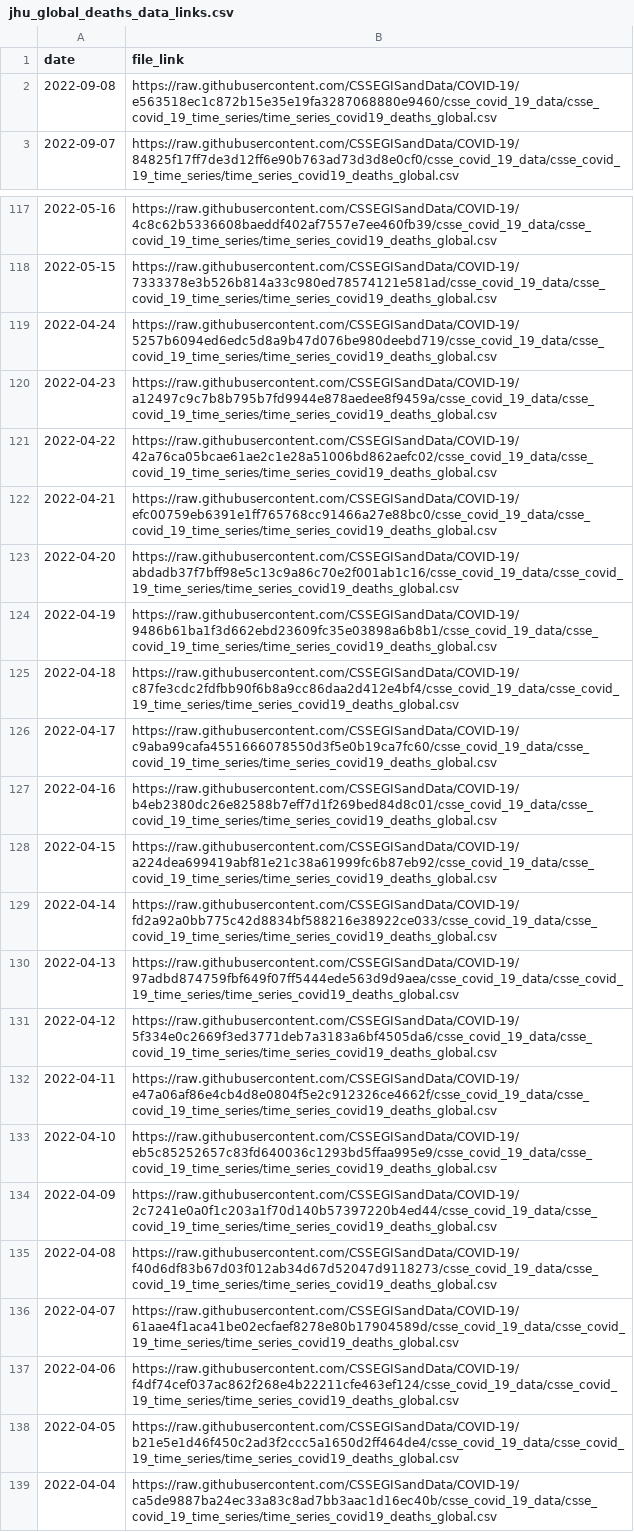
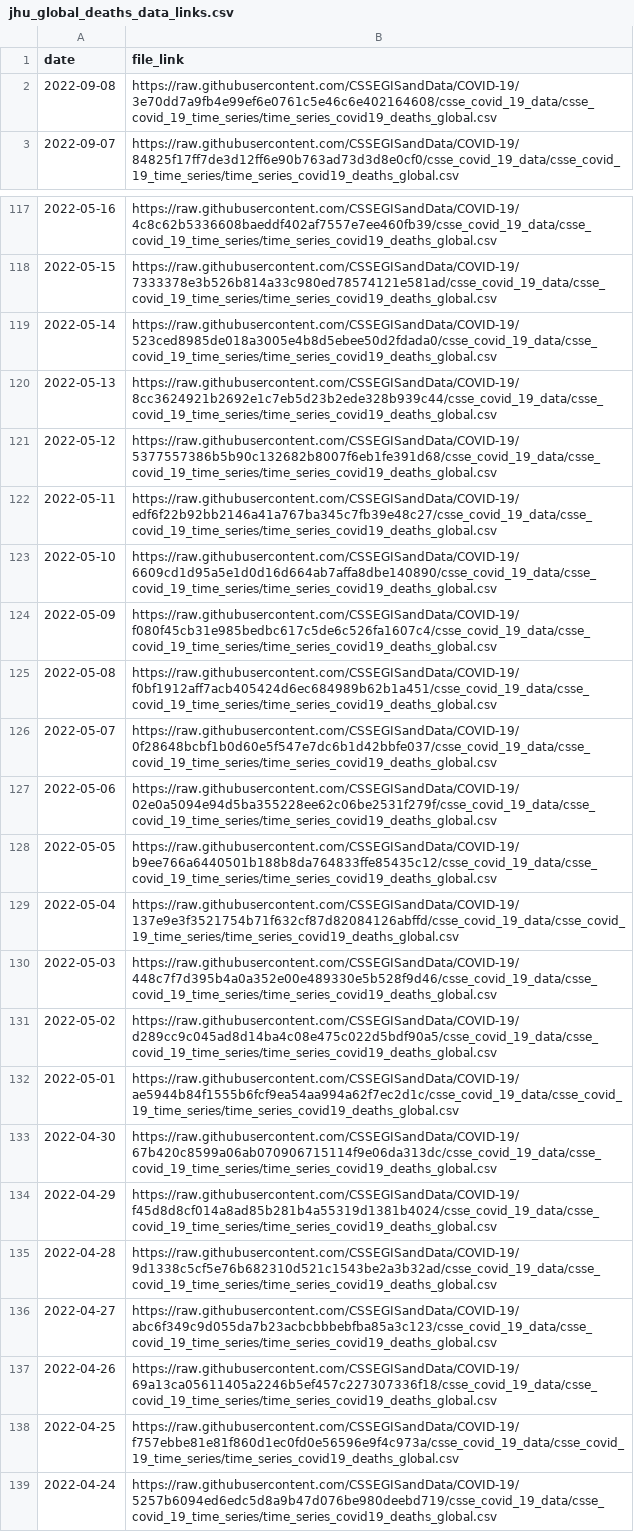
Before and after one commit to Serena-Wang/covidData, a CSV file: data/jhu_global_deaths_data_links.csv, drawn as a sheet; only a part is shown, gaps mark what is left out; the shorter side is filled out with more unchanged rows.

```diff
--- a/data/jhu_global_deaths_data_links.csv
+++ b/data/jhu_global_deaths_data_links.csv
@@ -1,3 +1,3 @@
 "date","file_link"
-2022-09-08,"https://raw.githubusercontent.com/CSSEGISandData/COVID-19/e563518ec1c872b15e35e19fa3287068880e9460/csse_covid_19_data/csse_covid_19_time_series/time_series_covid19_deaths_global.csv"
+2022-09-08,"https://raw.githubusercontent.com/CSSEGISandData/COVID-19/3e70dd7a9fb4e99ef6e0761c5e46c6e402164608/csse_covid_19_data/csse_covid_19_time_series/time_series_covid19_deaths_global.csv"
 2022-09-07,"https://raw.githubusercontent.com/CSSEGISandData/COVID-19/84825f17ff7de3d12ff6e90b763ad73d3d8e0cf0/csse_covid_19_data/csse_covid_19_time_series/time_series_covid19_deaths_global.csv"
@@ -118,2 +118,22 @@
 2022-05-15,"https://raw.githubusercontent.com/CSSEGISandData/COVID-19/7333378e3b526b814a33c980ed78574121e581ad/csse_covid_19_data/csse_covid_19_time_series/time_series_covid19_deaths_global.csv"
+2022-05-14,"https://raw.githubusercontent.com/CSSEGISandData/COVID-19/523ced8985de018a3005e4b8d5ebee50d2fdada0/csse_covid_19_data/csse_covid_19_time_series/time_series_covid19_deaths_global.csv"
+2022-05-13,"https://raw.githubusercontent.com/CSSEGISandData/COVID-19/8cc3624921b2692e1c7eb5d23b2ede328b939c44/csse_covid_19_data/csse_covid_19_time_series/time_series_covid19_deaths_global.csv"
+2022-05-12,"https://raw.githubusercontent.com/CSSEGISandData/COVID-19/5377557386b5b90c132682b8007f6eb1fe391d68/csse_covid_19_data/csse_covid_19_time_series/time_series_covid19_deaths_global.csv"
+2022-05-11,"https://raw.githubusercontent.com/CSSEGISandData/COVID-19/edf6f22b92bb2146a41a767ba345c7fb39e48c27/csse_covid_19_data/csse_covid_19_time_series/time_series_covid19_deaths_global.csv"
+2022-05-10,"https://raw.githubusercontent.com/CSSEGISandData/COVID-19/6609cd1d95a5e1d0d16d664ab7affa8dbe140890/csse_covid_19_data/csse_covid_19_time_series/time_series_covid19_deaths_global.csv"
+2022-05-09,"https://raw.githubusercontent.com/CSSEGISandData/COVID-19/f080f45cb31e985bedbc617c5de6c526fa1607c4/csse_covid_19_data/csse_covid_19_time_series/time_series_covid19_deaths_global.csv"
+2022-05-08,"https://raw.githubusercontent.com/CSSEGISandData/COVID-19/f0bf1912aff7acb405424d6ec684989b62b1a451/csse_covid_19_data/csse_covid_19_time_series/time_series_covid19_deaths_global.csv"
+2022-05-07,"https://raw.githubusercontent.com/CSSEGISandData/COVID-19/0f28648bcbf1b0d60e5f547e7dc6b1d42bbfe037/csse_covid_19_data/csse_covid_19_time_series/time_series_covid19_deaths_global.csv"
+2022-05-06,"https://raw.githubusercontent.com/CSSEGISandData/COVID-19/02e0a5094e94d5ba355228ee62c06be2531f279f/csse_covid_19_data/csse_covid_19_time_series/time_series_covid19_deaths_global.csv"
+2022-05-05,"https://raw.githubusercontent.com/CSSEGISandData/COVID-19/b9ee766a6440501b188b8da764833ffe85435c12/csse_covid_19_data/csse_covid_19_time_series/time_series_covid19_deaths_global.csv"
+2022-05-04,"https://raw.githubusercontent.com/CSSEGISandData/COVID-19/137e9e3f3521754b71f632cf87d82084126abffd/csse_covid_19_data/csse_covid_19_time_series/time_series_covid19_deaths_global.csv"
+2022-05-03,"https://raw.githubusercontent.com/CSSEGISandData/COVID-19/448c7f7d395b4a0a352e00e489330e5b528f9d46/csse_covid_19_data/csse_covid_19_time_series/time_series_covid19_deaths_global.csv"
+2022-05-02,"https://raw.githubusercontent.com/CSSEGISandData/COVID-19/d289cc9c045ad8d14ba4c08e475c022d5bdf90a5/csse_covid_19_data/csse_covid_19_time_series/time_series_covid19_deaths_global.csv"
+2022-05-01,"https://raw.githubusercontent.com/CSSEGISandData/COVID-19/ae5944b84f1555b6fcf9ea54aa994a62f7ec2d1c/csse_covid_19_data/csse_covid_19_time_series/time_series_covid19_deaths_global.csv"
+2022-04-30,"https://raw.githubusercontent.com/CSSEGISandData/COVID-19/67b420c8599a06ab070906715114f9e06da313dc/csse_covid_19_data/csse_covid_19_time_series/time_series_covid19_deaths_global.csv"
+2022-04-29,"https://raw.githubusercontent.com/CSSEGISandData/COVID-19/f45d8d8cf014a8ad85b281b4a55319d1381b4024/csse_covid_19_data/csse_covid_19_time_series/time_series_covid19_deaths_global.csv"
+2022-04-28,"https://raw.githubusercontent.com/CSSEGISandData/COVID-19/9d1338c5cf5e76b682310d521c1543be2a3b32ad/csse_covid_19_data/csse_covid_19_time_series/time_series_covid19_deaths_global.csv"
+2022-04-27,"https://raw.githubusercontent.com/CSSEGISandData/COVID-19/abc6f349c9d055da7b23acbcbbbebfba85a3c123/csse_covid_19_data/csse_covid_19_time_series/time_series_covid19_deaths_global.csv"
+2022-04-26,"https://raw.githubusercontent.com/CSSEGISandData/COVID-19/69a13ca05611405a2246b5ef457c227307336f18/csse_covid_19_data/csse_covid_19_time_series/time_series_covid19_deaths_global.csv"
+2022-04-25,"https://raw.githubusercontent.com/CSSEGISandData/COVID-19/f757ebbe81e81f860d1ec0fd0e56596e9f4c973a/csse_covid_19_data/csse_covid_19_time_series/time_series_covid19_deaths_global.csv"
 2022-04-24,"https://raw.githubusercontent.com/CSSEGISandData/COVID-19/5257b6094ed6edc5d8a9b47d076be980deebd719/csse_covid_19_data/csse_covid_19_time_series/time_series_covid19_deaths_global.csv"
```
Also changed, not shown: data/jhu_us_cases_data_links.csv, data/jhu_us_deaths_data_links.csv, 1 other file.
